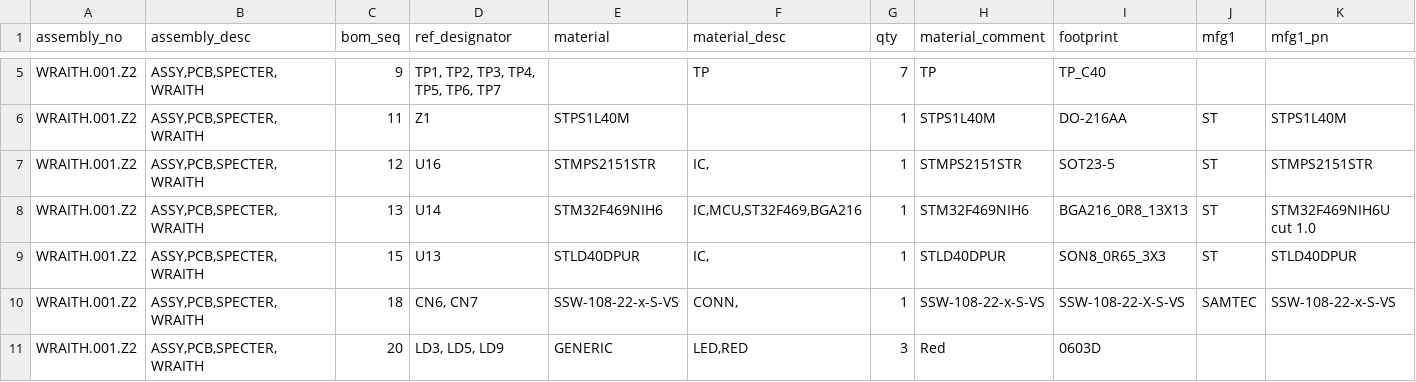
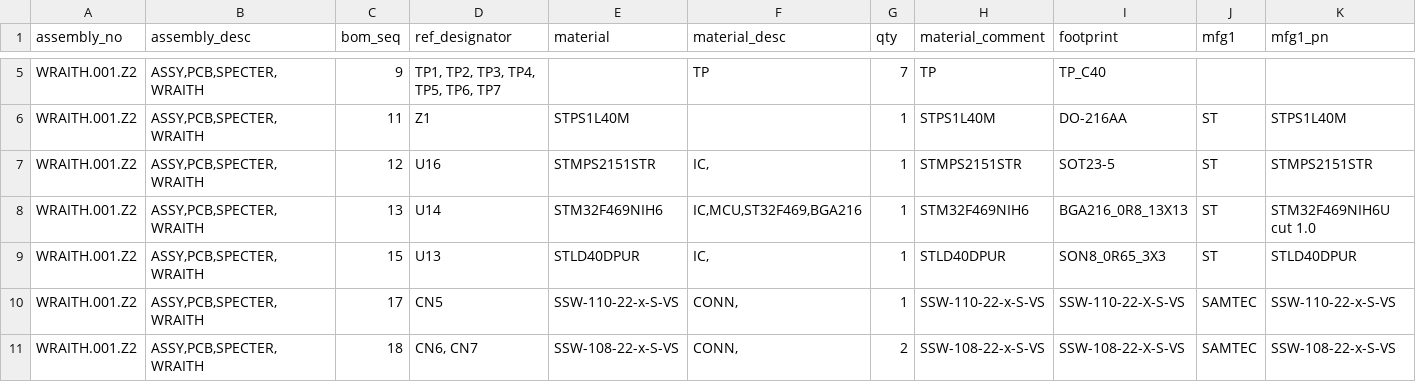
Before and after one commit to cryptoadvance/discovery, a CSV file: bom.csv, drawn as a sheet; only a part is shown, gaps mark what is left out; the shorter side is filled out with more unchanged rows; addresses are those after the commit; rows hold the shown columns only; the diff covers the shown part only; the diff names each change by its address in the sheet, - before the commit and + after, or states it on an @@ line.

```diff
--- a/bom.csv
+++ b/bom.csv
+row 10: WRAITH.001.Z2 | ASSY,PCB,SPECTER,WRAITH | 17 | CN5 | SSW-110-22-x-S-VS | CONN, | 1 | SSW-110-22-x-S-VS | SSW-110-22-X-S-VS | SAMTEC | SSW-110-22-x-S-VS
-G11 (qty): 1
+G11 (qty): 2
```
Also changed, not shown: 4 added rows and 18 edited cells elsewhere in this file, changelog.csv.
